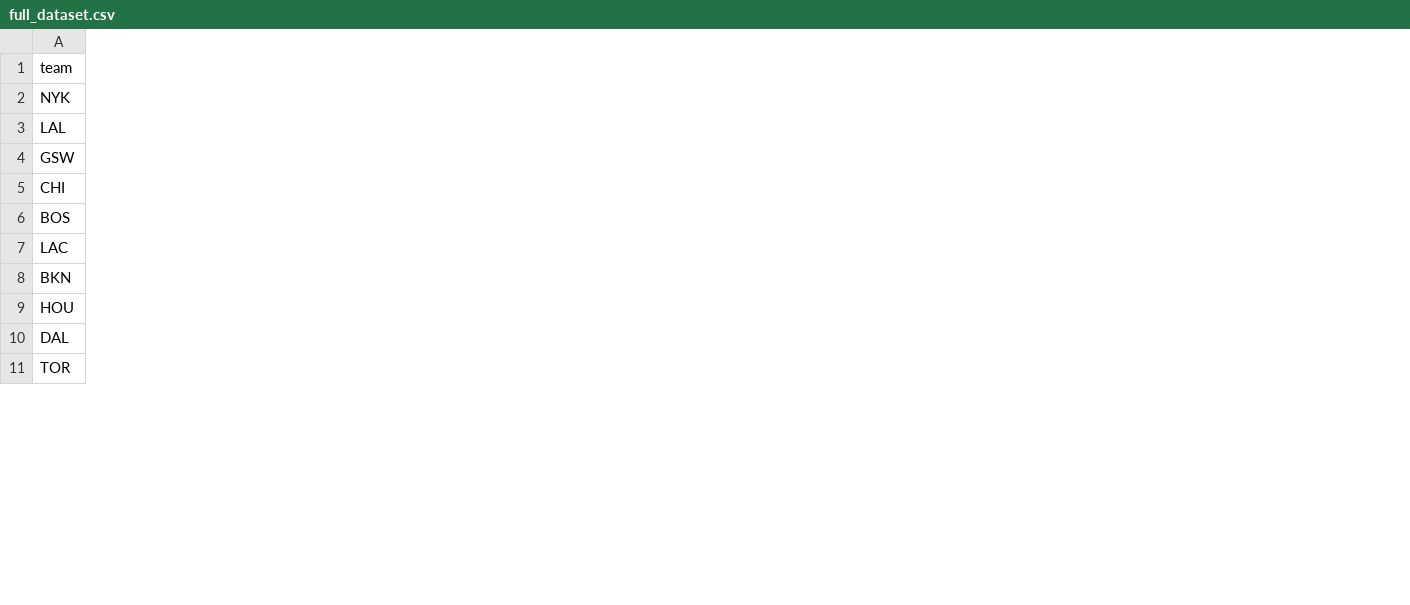
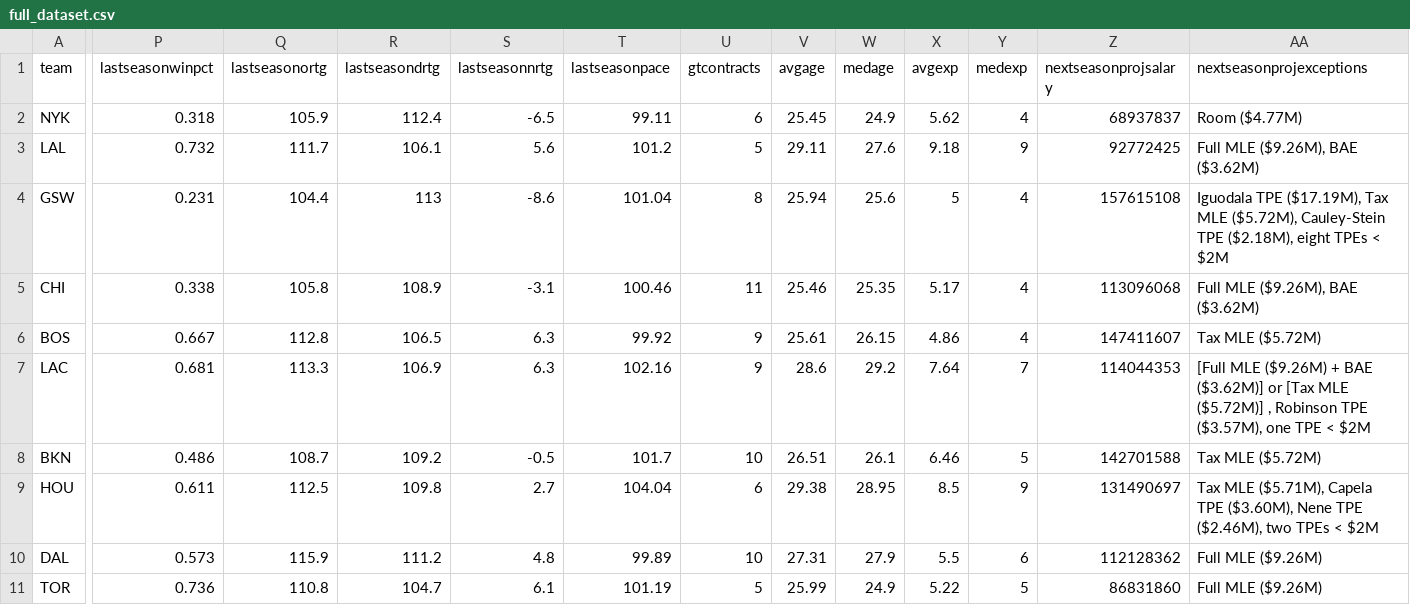
Before and after one commit to buddyscott/finalproject, a CSV file: data-files/full_dataset.csv, drawn as a sheet; only a part is shown, gaps mark what is left out; the diff covers the shown part only; the diff names each change by its address in the sheet, - before the commit and + after, or states it on an @@ line.

```diff
--- a/data-files/full_dataset.csv
+++ b/data-files/full_dataset.csv
+column P (lastseasonwinpct), rows 2-11: 0.318 | 0.732 | 0.231 | 0.338 | 0.667 | 0.681 | 0.486 | 0.611 | 0.573 | 0.736
+column Q (lastseasonortg), rows 2-11: 105.9 | 111.7 | 104.4 | 105.8 | 112.8 | 113.3 | 108.7 | 112.5 | 115.9 | 110.8
+column R (lastseasondrtg), rows 2-11: 112.4 | 106.1 | 113 | 108.9 | 106.5 | 106.9 | 109.2 | 109.8 | 111.2 | 104.7
+column S (lastseasonnrtg), rows 2-11: -6.5 | 5.6 | -8.6 | -3.1 | 6.3 | 6.3 | -0.5 | 2.7 | 4.8 | 6.1
+column T (lastseasonpace), rows 2-11: 99.11 | 101.2 | 101.04 | 100.46 | 99.92 | 102.16 | 101.7 | 104.04 | 99.89 | 101.19
+column U (gtcontracts), rows 2-11: 6 | 5 | 8 | 11 | 9 | 9 | 10 | 6 | 10 | 5
+column V (avgage), rows 2-11: 25.45 | 29.11 | 25.94 | 25.46 | 25.61 | 28.6 | 26.51 | 29.38 | 27.31 | 25.99
+column W (medage), rows 2-11: 24.9 | 27.6 | 25.6 | 25.35 | 26.15 | 29.2 | 26.1 | 28.95 | 27.9 | 24.9
+column X (avgexp), rows 2-11: 5.62 | 9.18 | 5 | 5.17 | 4.86 | 7.64 | 6.46 | 8.5 | 5.5 | 5.22
+column Y (medexp), rows 2-11: 4 | 9 | 4 | 4 | 4 | 7 | 5 | 9 | 6 | 5
+column Z (nextseasonprojsalary), rows 2-11: 68937837 | 92772425 | 157615108 | 113096068 | 147411607 | 114044353 | 142701588 | 131490697 | 112128362 | 86831860
+column AA (nextseasonprojexceptions), rows 2-11: Room ($4.77M) | Full MLE ($9.26M), BAE ($3.62M) | Iguodala TPE ($17.19M), Tax MLE ($5.72M), Cauley-Stein TPE ($2.18M), eight TPEs < $2M | Full MLE ($9.26M), BAE ($3.62M) | Tax MLE ($5.72M) | [Full MLE ($9.26M) + BAE ($3.62M)] or [Tax MLE ($5.72M)] , Robinson TPE ($3.57M), one TPE < $2M | Tax MLE ($5.72M) | Tax MLE ($5.71M), Capela TPE ($3.60M), Nene TPE ($2.46M), two TPEs < $2M | Full MLE ($9.26M) | Full MLE ($9.26M)
```
Also changed, not shown: 5 added columns elsewhere in this file, 1 other file.
